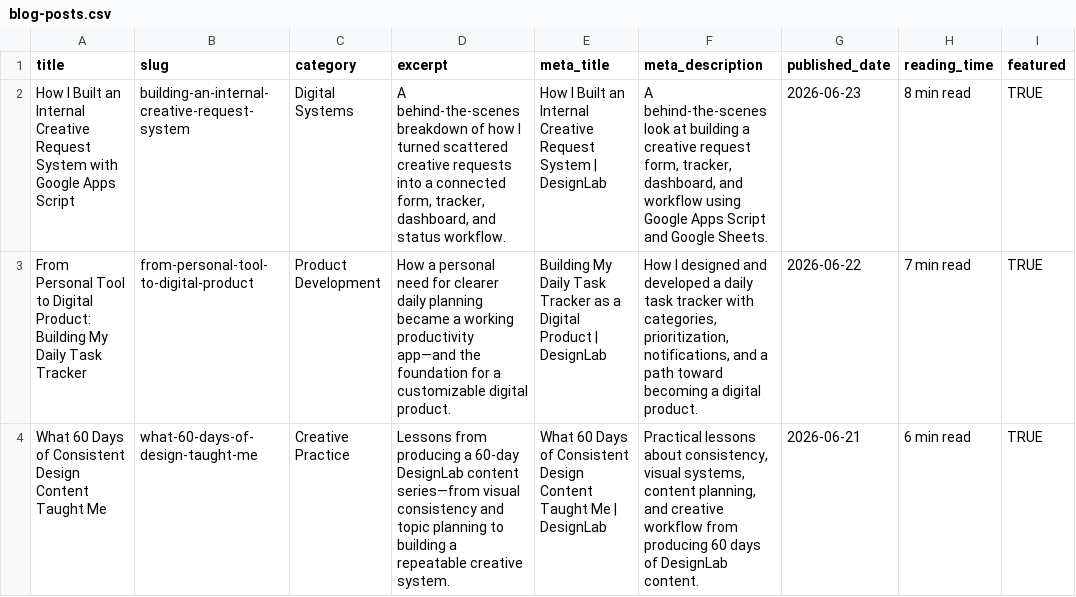
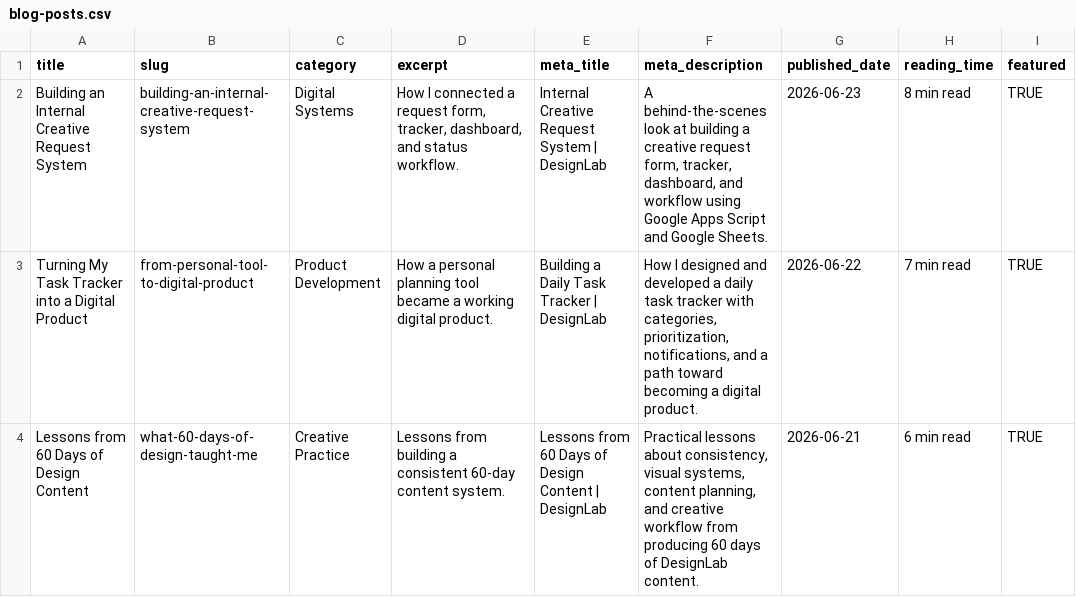
Before and after one commit to jndesignlab-cloud/jnbj-designlabcreativestudio, a CSV file: blog-posts.csv, drawn as a sheet; only a part is shown; the diff names each change by its address in the sheet, - before the commit and + after, or states it on an @@ line.

```diff
--- a/blog-posts.csv
+++ b/blog-posts.csv
-A2 (title): How I Built an Internal Creative Request System with Google Apps Script
+A2 (title): Building an Internal Creative Request System
-D2 (excerpt): A behind-the-scenes breakdown of how I turned scattered creative requests into a connected form, tracker,…
+D2 (excerpt): How I connected a request form, tracker,…
-E2 (meta_title): How I Built an Internal Creative…
+E2 (meta_title): Internal Creative…
-A3 (title): From Personal Tool to Digital Product: Building My Daily Task Tracker
+A3 (title): Turning My Task Tracker into a Digital Product
-D3 (excerpt): …a personal need for clearer daily planning became a working productivity app—and the foundation for a customizable digital product.
+D3 (excerpt): …a personal planning tool became a working digital product.
-E3 (meta_title): Building My Daily Task Tracker as a Digital Product | DesignLab
+E3 (meta_title): Building a Daily Task Tracker | DesignLab
-A4 (title): What 60 Days of Consistent Design Content Taught Me
+A4 (title): Lessons from 60 Days of Design Content
-D4 (excerpt): Lessons from producing a 60-day DesignLab content series—from visual consistency and topic planning to building a repeatable creative system.
+D4 (excerpt): Lessons from building a consistent 60-day content system.
-E4 (meta_title): What 60 Days of Consistent Design Content Taught Me | DesignLab
+E4 (meta_title): Lessons from 60 Days of Design Content | DesignLab
```
Also changed, not shown: 22 other files.
